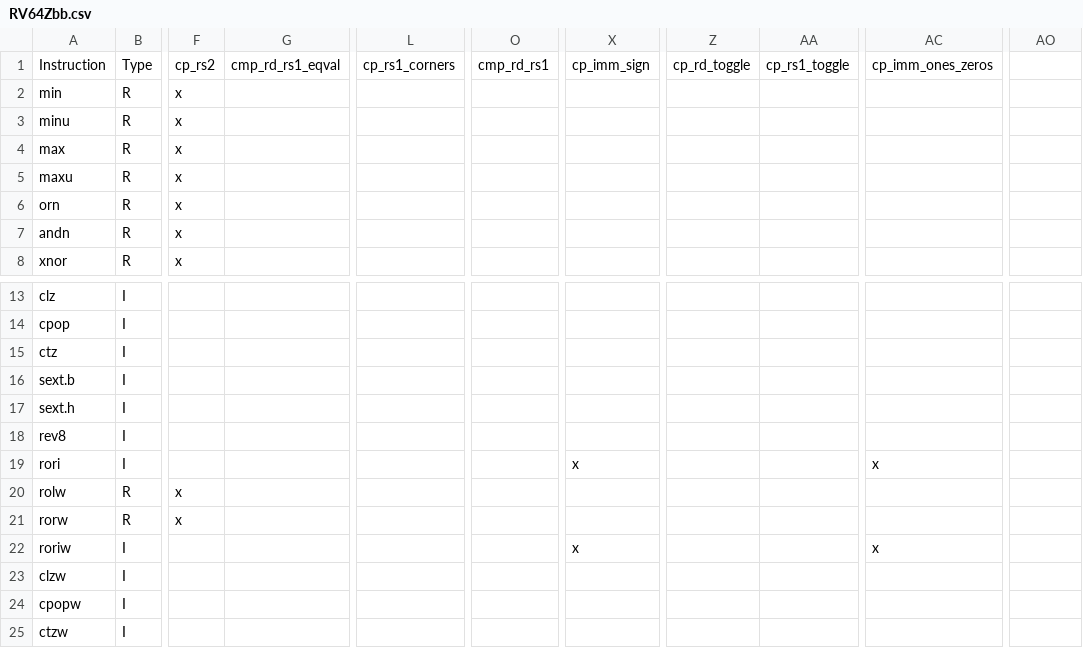
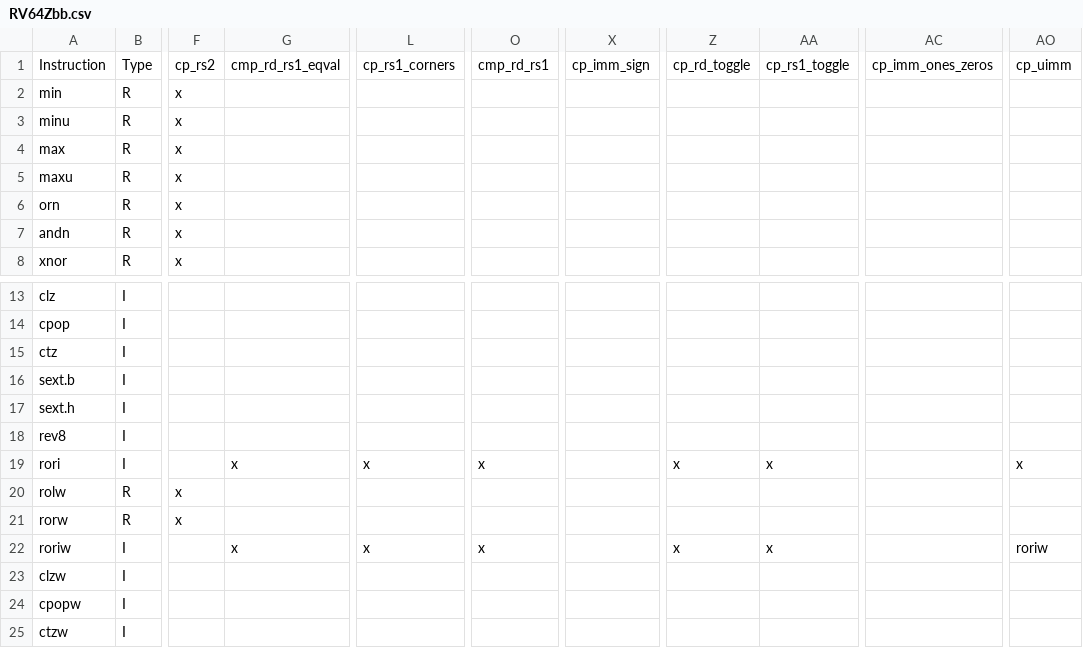
Before and after one commit to openhwgroup/cvw-arch-verif, a CSV file: testplans/RV64Zbb.csv, drawn as a sheet; only a part is shown, gaps mark what is left out; the diff names each change by its address in the sheet, - before the commit and + after, or states it on an @@ line.

Commit message:
Zbb 32/64gc rori and roriw fully covered

```diff
--- a/testplans/RV64Zbb.csv
+++ b/testplans/RV64Zbb.csv
-AO1: (empty)
+AO1: cp_uimm
-G19: (empty)
+G19: x
-L19: (empty)
+L19: x
-O19: (empty)
+O19: x
-X19: x
+X19: (empty)
-Z19: (empty)
+Z19: x
-AA19: (empty)
+AA19: x
-AC19: x
+AC19: (empty)
-AO19: (empty)
+AO19: x
-G22: (empty)
+G22: x
-L22: (empty)
+L22: x
-O22: (empty)
+O22: x
-X22: x
+X22: (empty)
-Z22: (empty)
+Z22: x
-AA22: (empty)
+AA22: x
-AC22: x
+AC22: (empty)
-AO22: (empty)
+AO22: roriw
```
Also changed, not shown: testplans/RV32Zbb.csv, testplans/RV32Zbs.csv, 2 other files.
